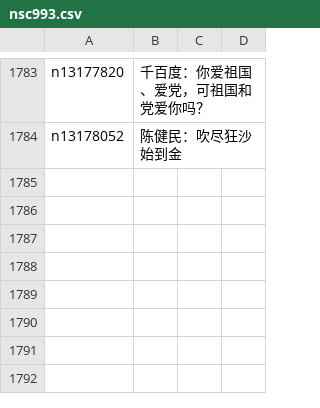
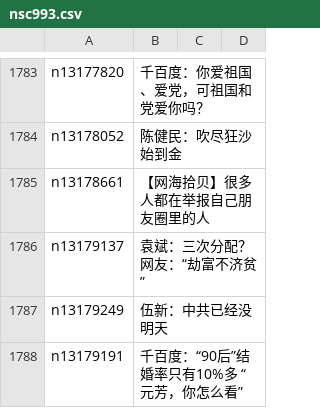
Before and after one commit to easy2view/epoch-comment, a CSV file: indexes/nsc993.csv, drawn as a sheet; only a part is shown, gaps mark what is left out; the diff names each change by its address in the sheet, - before the commit and + after, or states it on an @@ line.

```diff
--- a/indexes/nsc993.csv
+++ b/indexes/nsc993.csv
+row 1785: n13178661 | 【网海拾贝】很多人都在举报自己朋友圈里的人
+row 1786: n13179137 | 袁斌：三次分配？网友：“劫富不济贫”
+row 1787: n13179249 | 伍新：中共已经没明天
+row 1788: n13179191 | 千百度：“90后”结婚率只有10%多 “元芳，你怎么看”
```
Also changed, not shown: indexes/nsc1025.csv, 25 other files.
